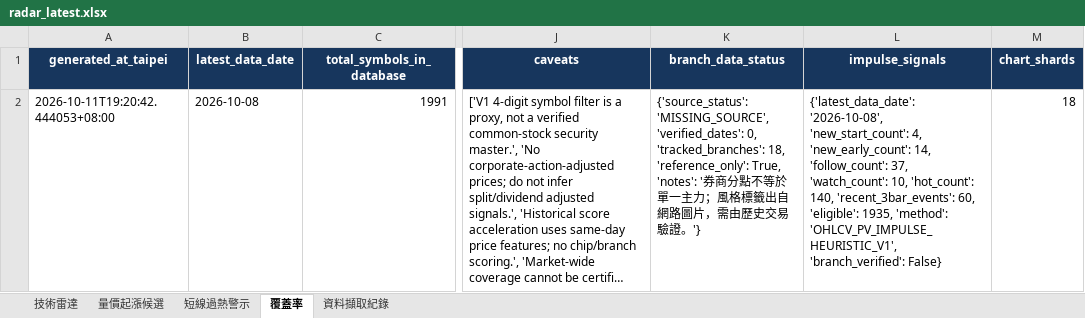
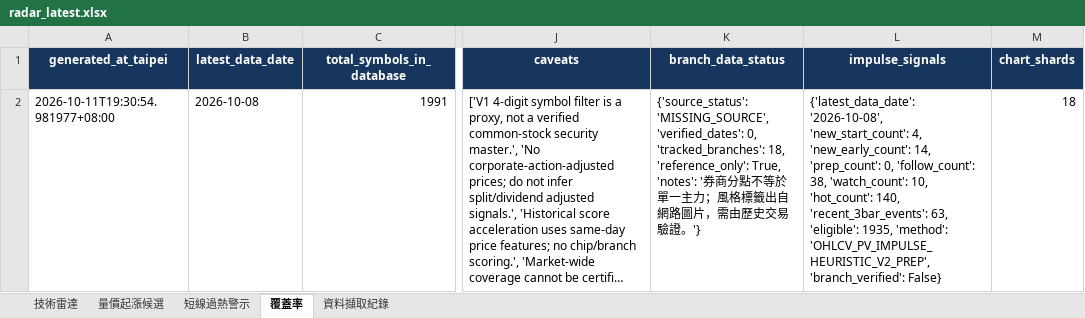
Before and after one commit to a3229961/tw-stock-radar-v1, an Excel workbook: output/radar_latest.xlsx, sheet 覆蓋率, drawn as a sheet; only a part is shown, gaps mark what is left out; long unchanged cells end in …; values as stored, in another font and other column widths than the file's, no borders; the diff names each change by its address in the sheet, - before the commit and + after, or states it on an @@ line.

```diff
--- a/output/radar_latest.xlsx (sheet 覆蓋率)
+++ b/output/radar_latest.xlsx (sheet 覆蓋率)
-A2 (generated_at_taipei): 2026-10-11T19:20:42.444053+08:00
+A2 (generated_at_taipei): 2026-10-11T19:30:54.981977+08:00
-L2 (impulse_signals): …'new_early_count': 14, 'follow_count': 37, 'watch_count': 10, 'hot_count': 140, 'recent_3bar_events': 60, 'eligible': 1935, 'method': 'OHLCV_PV_IMPULSE_HEURISTIC_V1', 'branch_verified': False}
+L2 (impulse_signals): …'new_early_count': 14, 'prep_count': 0, 'follow_count': 38, 'watch_count': 10, 'hot_count': 140, 'recent_3bar_events': 63, 'eligible': 1935, 'method': 'OHLCV_PV_IMPULSE_HEURISTIC_V2_PREP', 'branch_verified': False}
```
Also changed, not shown: sheet 短線過熱警示, sheet 量價起漲候選, sheet 技術雷達, sheet 資料擷取紀錄, 21 other files.
